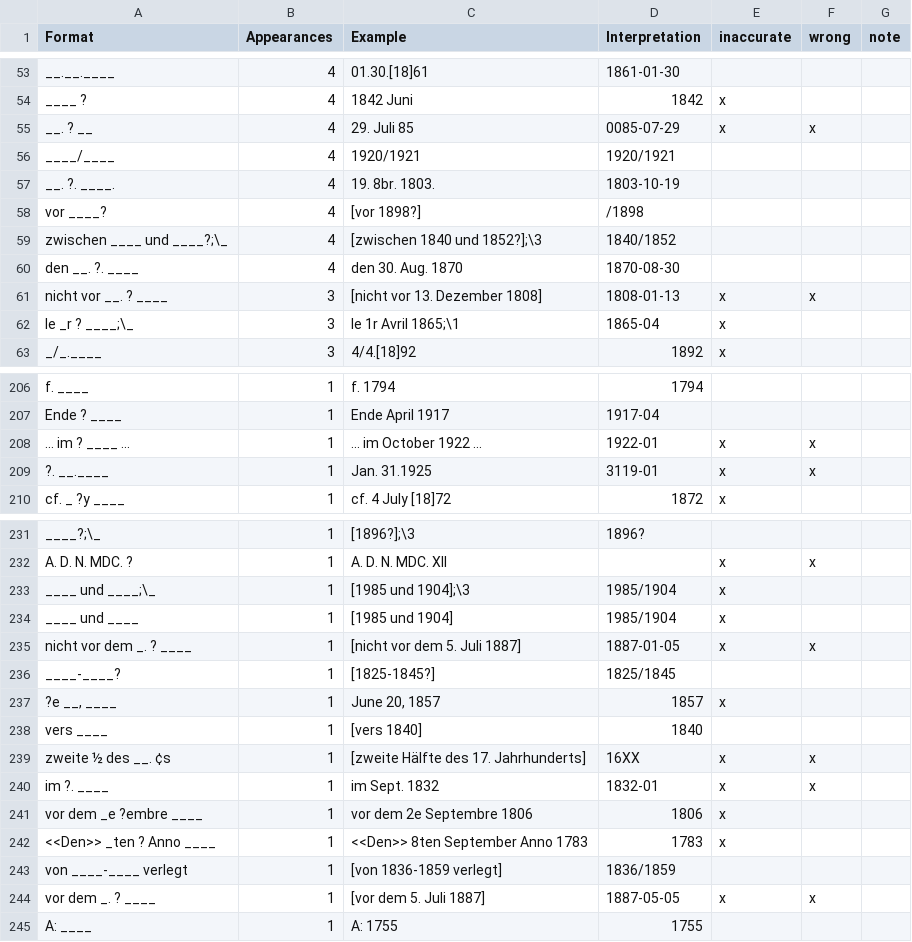
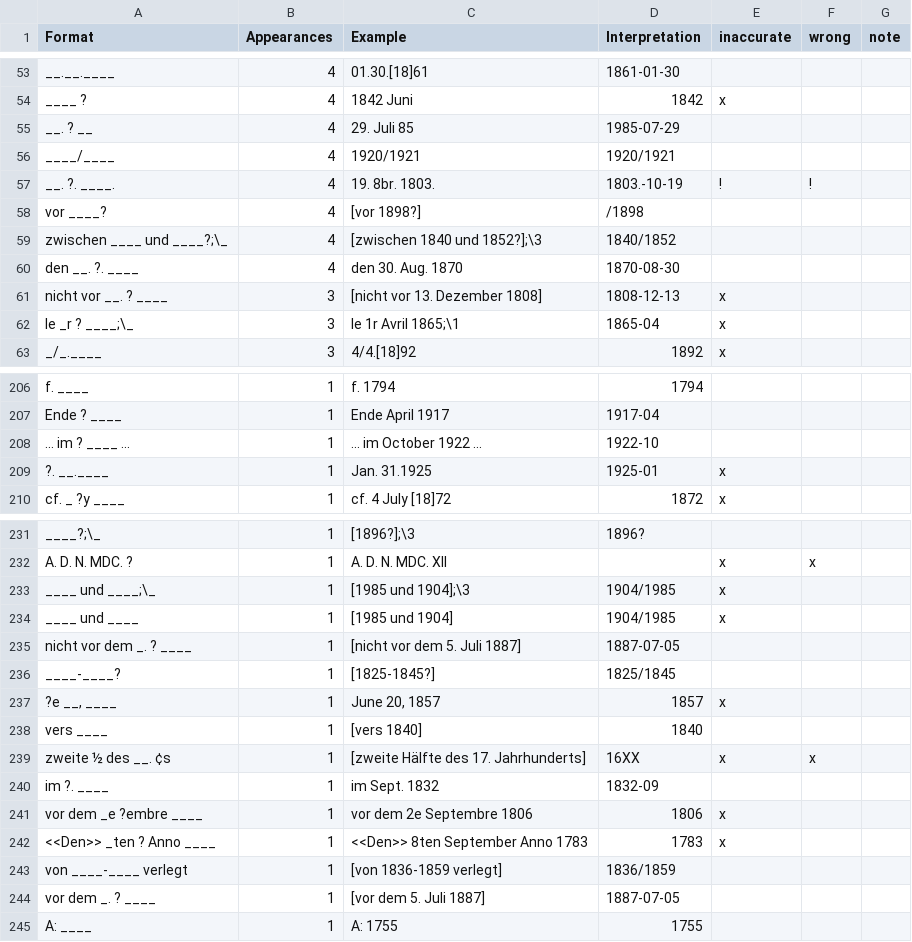
Before and after one commit to swiss-art-research-net/bso-data-pipeline, a CSV file: experiments/output/dateVariants-264_c_korr.csv, drawn as a sheet; only a part is shown, gaps mark what is left out; the diff covers the shown part only; the diff names each change by its address in the sheet, - before the commit and + after, or states it on an @@ line.

```diff
--- a/experiments/output/dateVariants-264_c_korr.csv
+++ b/experiments/output/dateVariants-264_c_korr.csv
-D55 (Interpretation): 0085-07-29
+D55 (Interpretation): 1985-07-29
-E55 (inaccurate): x
+E55 (inaccurate): (empty)
-F55 (wrong): x
+F55 (wrong): (empty)
-D57 (Interpretation): 1803-10-19
+D57 (Interpretation): 1803.-10-19
-E57 (inaccurate): (empty)
+E57 (inaccurate): !
-F57 (wrong): (empty)
+F57 (wrong): !
-D61 (Interpretation): 1808-01-13
+D61 (Interpretation): 1808-12-13
-F61 (wrong): x
+F61 (wrong): (empty)
-D208 (Interpretation): 1922-01
+D208 (Interpretation): 1922-10
-E208 (inaccurate): x
+E208 (inaccurate): (empty)
-F208:F209 (wrong): x
+F208:F209 (wrong): (empty)
-D209 (Interpretation): 3119-01
+D209 (Interpretation): 1925-01
-D233:D234 (Interpretation): 1985/1904
+D233:D234 (Interpretation): 1904/1985
-D235 (Interpretation): 1887-01-05
+D235 (Interpretation): 1887-07-05
-E235 (inaccurate): x
+E235 (inaccurate): (empty)
-F235 (wrong): x
+F235 (wrong): (empty)
-D240 (Interpretation): 1832-01
+D240 (Interpretation): 1832-09
-E240 (inaccurate): x
+E240 (inaccurate): (empty)
-F240 (wrong): x
+F240 (wrong): (empty)
-D244 (Interpretation): 1887-05-05
+D244 (Interpretation): 1887-07-05
-E244 (inaccurate): x
+E244 (inaccurate): (empty)
-F244 (wrong): x
+F244 (wrong): (empty)
```
Also changed, not shown: 69 edited cells elsewhere in this file.
